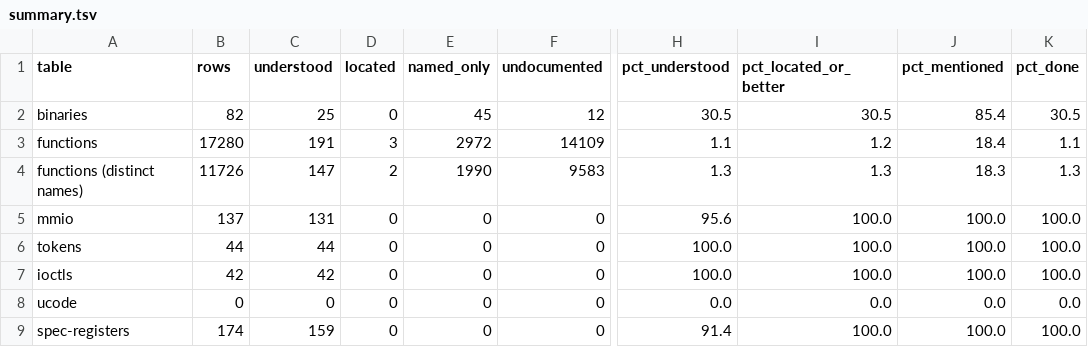
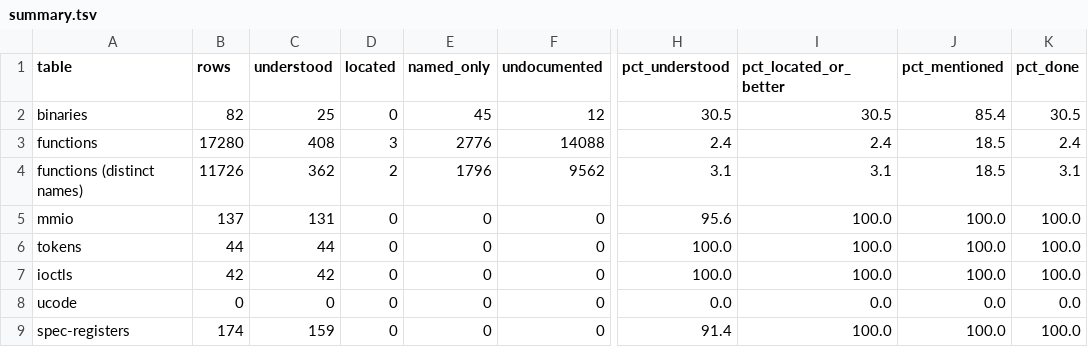
Before and after one commit to jamesbraid/crime, a TSV file: docs/inventory/summary.tsv, drawn as a sheet; only a part is shown, gaps mark what is left out; the diff names each change by its address in the sheet, - before the commit and + after, or states it on an @@ line.

Commit message:
xmodule: derive each hardware routine's role from its code
The X module's routines were indexed by group with roles inferred from
their names, which the per-entry grading counts as mentions. Each of
the 222 routines that reach the hardware, the kernel or the resource
manager now has a row naming what its code does: the ioctl it sends,
the register groups it writes, and a callee or caller. The sample
server layers keep their group table; their roles still rest on names
only, so they get no per-routine rows.

```diff
--- a/docs/inventory/summary.tsv
+++ b/docs/inventory/summary.tsv
-C3 (understood): 191
+C3 (understood): 408
-E3 (named_only): 2972
+E3 (named_only): 2776
-F3 (undocumented): 14109
+F3 (undocumented): 14088
-H3 (pct_understood): 1.1
+H3 (pct_understood): 2.4
-I3 (pct_located_or_better): 1.2
+I3 (pct_located_or_better): 2.4
-J3 (pct_mentioned): 18.4
+J3 (pct_mentioned): 18.5
-K3 (pct_done): 1.1
+K3 (pct_done): 2.4
-C4 (understood): 147
+C4 (understood): 362
-E4 (named_only): 1990
+E4 (named_only): 1796
-F4 (undocumented): 9583
+F4 (undocumented): 9562
-H4 (pct_understood): 1.3
+H4 (pct_understood): 3.1
-I4 (pct_located_or_better): 1.3
+I4 (pct_located_or_better): 3.1
-J4 (pct_mentioned): 18.3
+J4 (pct_mentioned): 18.5
-K4 (pct_done): 1.3
+K4 (pct_done): 3.1
```
Also changed, not shown: 3 other files.
